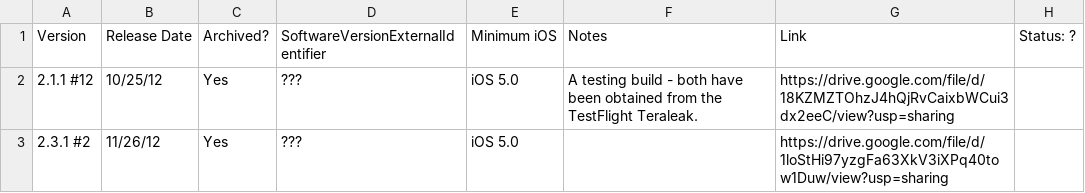
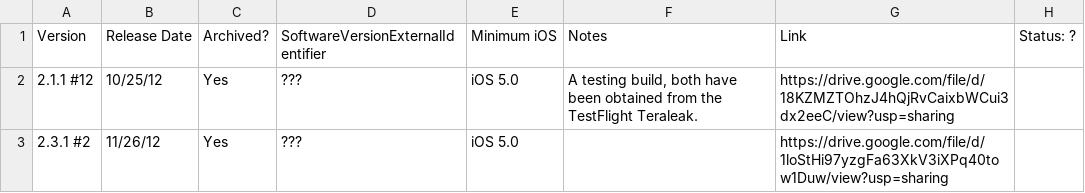
Before and after one commit to Yakov5776/ultimaterobloxmobilearchive, a CSV file: csv/Internal.csv, drawn as a sheet.

```diff
--- a/csv/Internal.csv
+++ b/csv/Internal.csv
@@ -1,3 +1,3 @@
 Version,Release Date,Archived?,SoftwareVersionExternalIdentifier,Minimum iOS,Notes,Link,Status: ?
-2.1.1 #12,10/25/12,Yes,???,iOS 5.0,A testing build - both have been obtained from the TestFlight Teraleak.,https://drive.google.com/file/d/18KZMZTOhzJ4hQjRvCaixbWCui3dx2eeC/view?usp=sharing,
+2.1.1 #12,10/25/12,Yes,???,iOS 5.0,"A testing build, both have been obtained from the TestFlight Teraleak.",https://drive.google.com/file/d/18KZMZTOhzJ4hQjRvCaixbWCui3dx2eeC/view?usp=sharing,
 2.3.1 #2,11/26/12,Yes,???,iOS 5.0,,https://drive.google.com/file/d/1loStHi97yzgFa63XkV3iXPq40tow1Duw/view?usp=sharing,
```
Also changed, not shown: csv/ROBLOX.csv.
